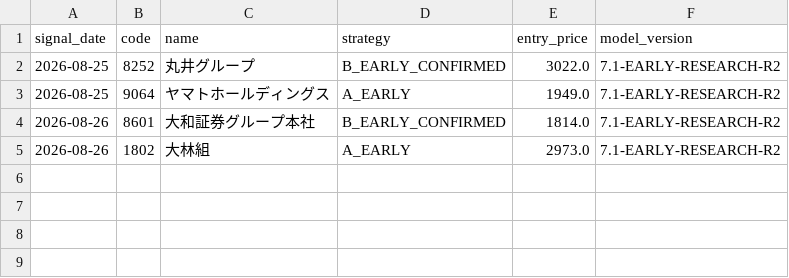
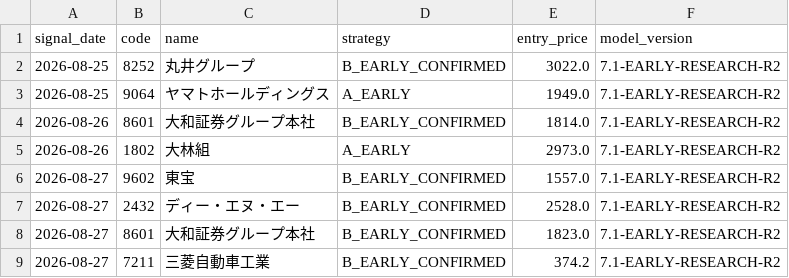
Before and after one commit to izumi7139-ai/nikkei225-line-bot, a CSV file: data_early/early_outcomes.csv, drawn as a sheet.

```diff
--- a/data_early/early_outcomes.csv
+++ b/data_early/early_outcomes.csv
@@ -5 +5,5 @@
 2026-08-26,1802,大林組,A_EARLY,2973.0,7.1-EARLY-RESEARCH-R2
+2026-08-27,9602,東宝,B_EARLY_CONFIRMED,1557.0,7.1-EARLY-RESEARCH-R2
+2026-08-27,2432,ディー・エヌ・エー,B_EARLY_CONFIRMED,2528.0,7.1-EARLY-RESEARCH-R2
+2026-08-27,8601,大和証券グループ本社,B_EARLY_CONFIRMED,1823.0,7.1-EARLY-RESEARCH-R2
+2026-08-27,7211,三菱自動車工業,B_EARLY_CONFIRMED,374.2,7.1-EARLY-RESEARCH-R2
```
Also changed, not shown: reports_early/early_latest.csv, 1 other file.
